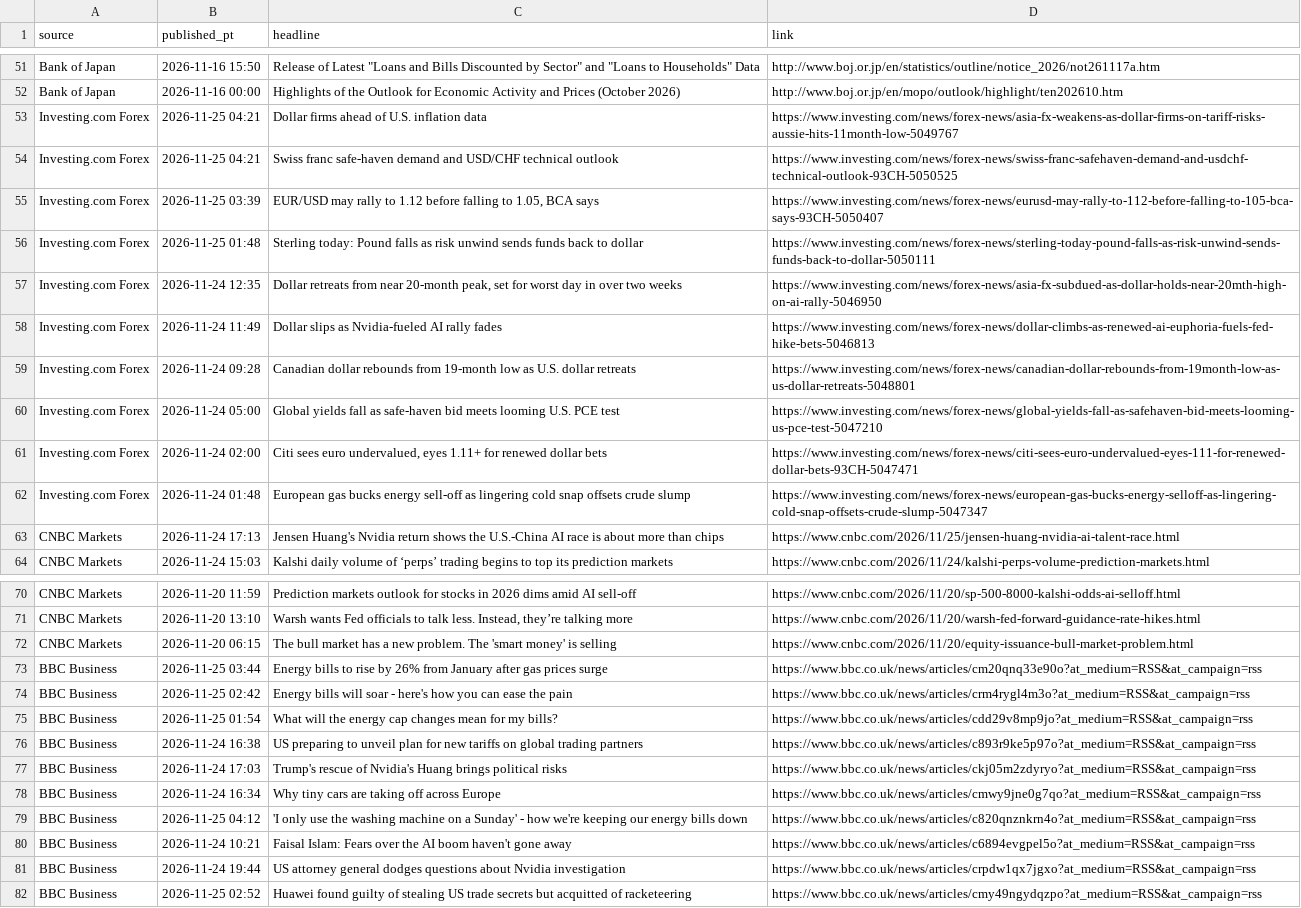
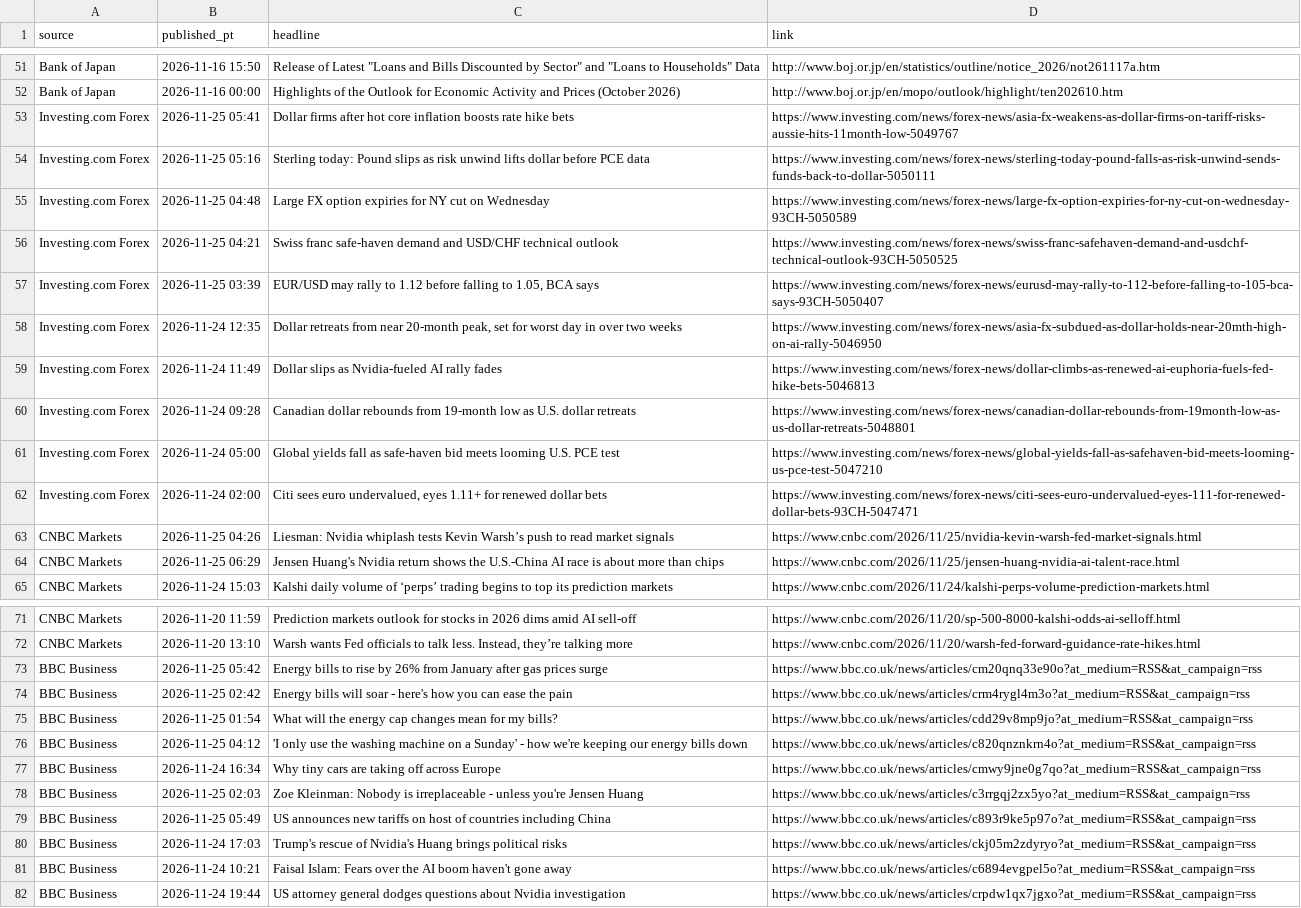
Before and after one commit to PatelNicknp/nicks-edge-dashboard, a CSV file: cache/news.csv, drawn as a sheet; only a part is shown, gaps mark what is left out; removed rows and columns are numbered as before the commit, all else as after; the diff names each change by its address in the sheet, - before the commit and + after, or states it on an @@ line.

```diff
--- a/cache/news.csv
+++ b/cache/news.csv
-B53 (published_pt): 2026-11-25 04:21
+B53 (published_pt): 2026-11-25 05:41
-C53 (headline): Dollar firms ahead of U.S. inflation data
+C53 (headline): Dollar firms after hot core inflation boosts rate hike bets
+row 54: Investing.com Forex | 2026-11-25 05:16 | Sterling today: Pound slips as risk unwind lifts dollar before PCE data | https://www.investing.com/news/forex-news/sterling-today-pound-falls-as-risk-unwind-sends-funds-back-to-dollar-5050111
+row 55: Investing.com Forex | 2026-11-25 04:48 | Large FX option expiries for NY cut on Wednesday | https://www.investing.com/news/forex-news/large-fx-option-expiries-for-ny-cut-on-wednesday-93CH-5050589
-row 56: Investing.com Forex | 2026-11-25 01:48 | Sterling today: Pound falls as risk unwind sends funds back to dollar | https://www.investing.com/news/forex-news/sterling-today-pound-falls-as-risk-unwind-sends-funds-back-to-dollar-5050111
-row 62: Investing.com Forex | 2026-11-24 01:48 | European gas bucks energy sell-off as lingering cold snap offsets crude slump | https://www.investing.com/news/forex-news/european-gas-bucks-energy-selloff-as-lingering-cold-snap-offsets-crude-slump-5047347
+row 63: CNBC Markets | 2026-11-25 04:26 | Liesman: Nvidia whiplash tests Kevin Warsh’s push to read market signals | https://www.cnbc.com/2026/11/25/nvidia-kevin-warsh-fed-market-signals.html
-B64 (published_pt): 2026-11-24 17:13
+B64 (published_pt): 2026-11-25 06:29
-row 72: CNBC Markets | 2026-11-20 06:15 | The bull market has a new problem. The 'smart money' is selling | https://www.cnbc.com/2026/11/20/equity-issuance-bull-market-problem.html
-B73 (published_pt): 2026-11-25 03:44
+B73 (published_pt): 2026-11-25 05:42
@@ row 79 moved to row 76: BBC Business @@
@@ row 78 moved to row 77: BBC Business @@
+row 78: BBC Business | 2026-11-25 02:03 | Zoe Kleinman: Nobody is irreplaceable - unless you're Jensen Huang | https://www.bbc.co.uk/news/articles/c3rrgqj2zx5yo?at_medium=RSS&at_campaign=rss
-B79 (published_pt): 2026-11-24 16:38
+B79 (published_pt): 2026-11-25 05:49
-C79 (headline): US preparing to unveil plan for new tariffs on global trading partners
+C79 (headline): US announces new tariffs on host of countries including China
-row 82: BBC Business | 2026-11-25 02:52 | Huawei found guilty of stealing US trade secrets but acquitted of racketeering | https://www.bbc.co.uk/news/articles/cmy49ngydqzpo?at_medium=RSS&at_campaign=rss
```
Also changed, not shown: output/news_risk.csv, output/scorecard_details.csv, 39 other files.
